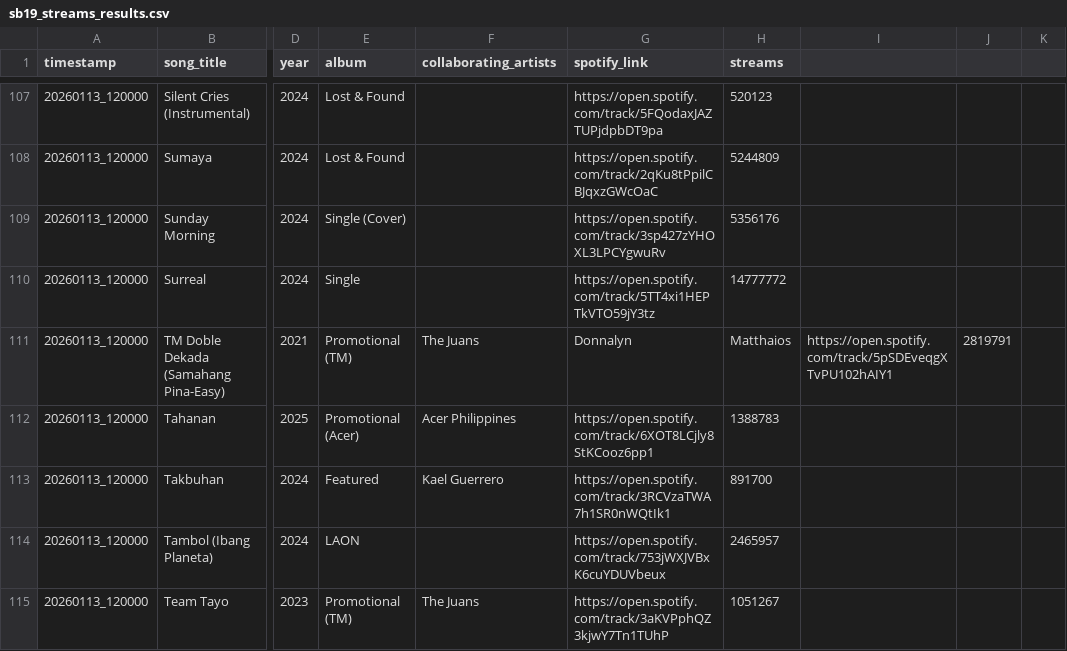
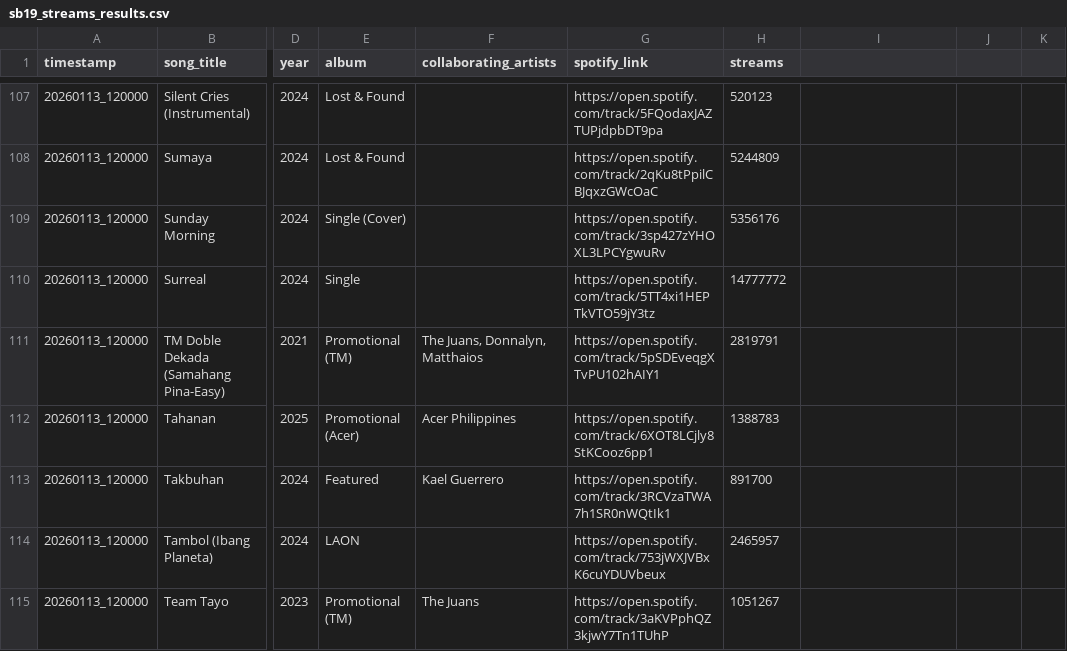
Before and after one commit to ecaps24/sb19-analytics, a CSV file: sb19_streams_results.csv, drawn as a sheet; only a part is shown, gaps mark what is left out; the diff covers the shown part only; the diff names each change by its address in the sheet, - before the commit and + after, or states it on an @@ line.

```diff
--- a/sb19_streams_results.csv
+++ b/sb19_streams_results.csv
-F111 (collaborating_artists): The Juans
+F111 (collaborating_artists): The Juans, Donnalyn, Matthaios
-G111 (spotify_link): Donnalyn
+G111 (spotify_link): https://open.spotify.com/track/5pSDEveqgXTvPU102hAIY1
-H111 (streams): Matthaios
+H111 (streams): 2819791
-I111: https://open.spotify.com/track/5pSDEveqgXTvPU102hAIY1
+I111: (empty)
-J111: 2819791
+J111: (empty)
```
Also changed, not shown: 114 edited cells elsewhere in this file.
